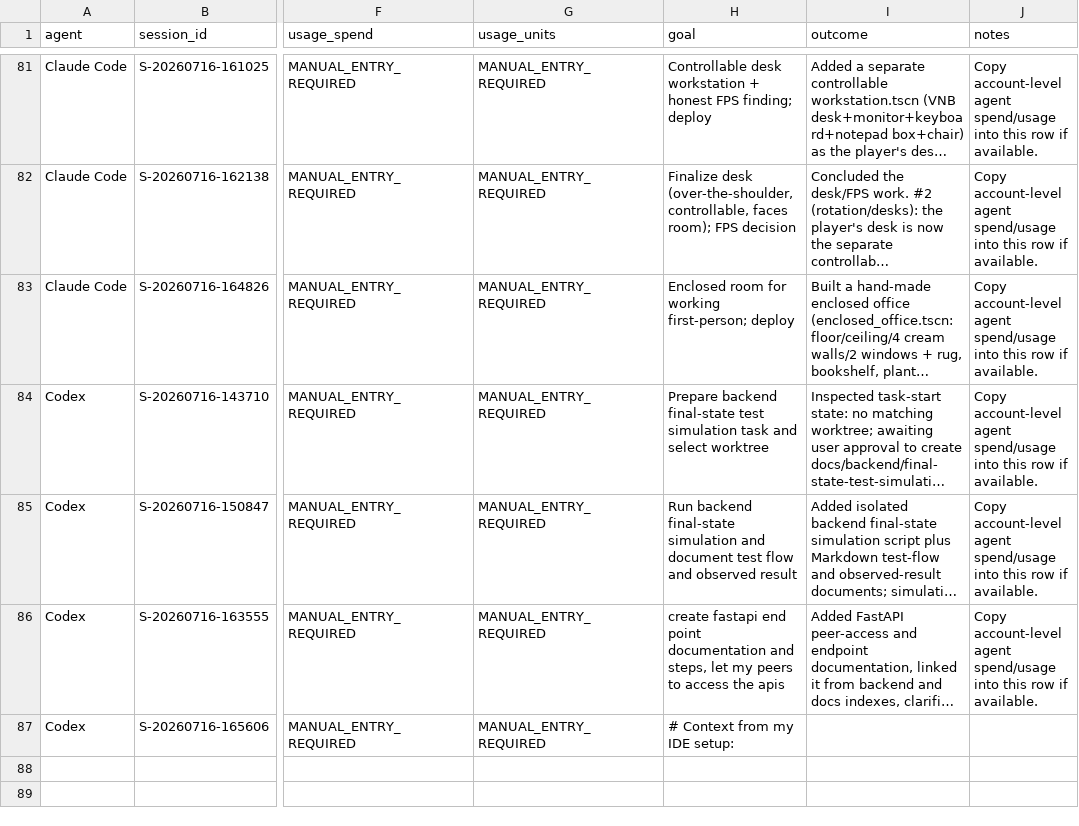
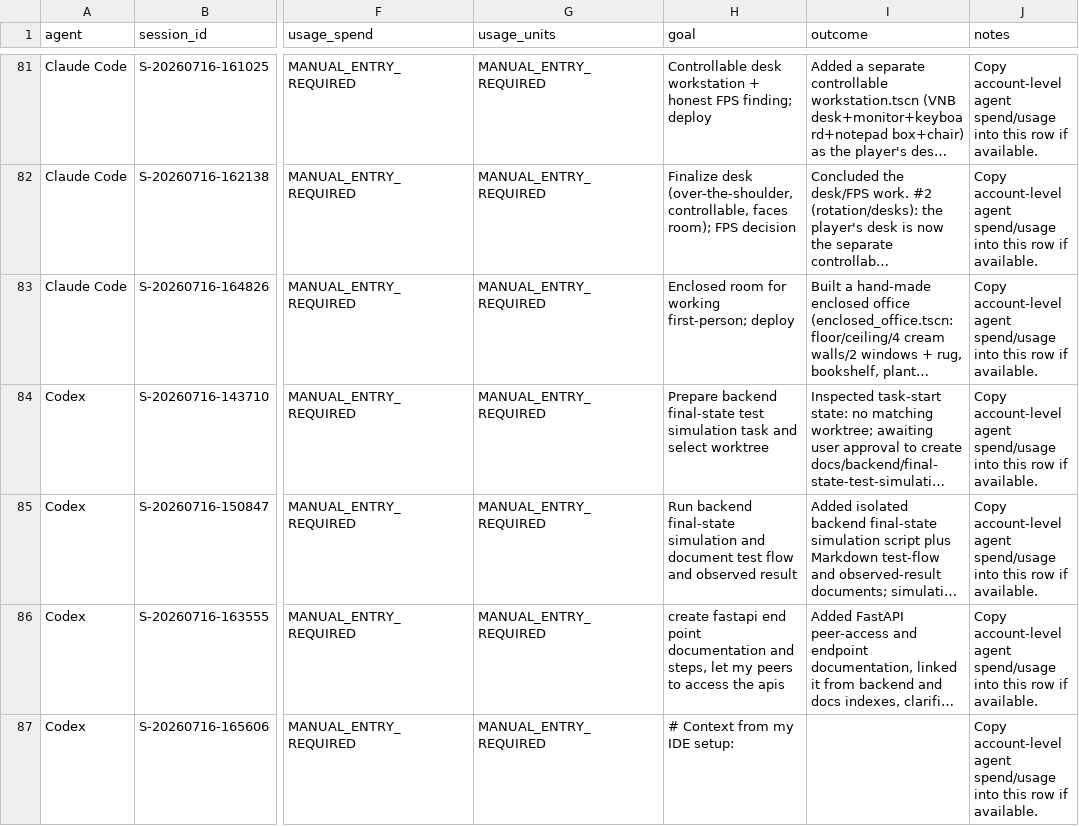
Before and after one commit to mengfoong-dev/codex-candidate-assesment-system, a CSV file: docs/hackathon/codex-usage/sessions.csv, drawn as a sheet; only a part is shown, gaps mark what is left out; long unchanged cells end in …; the diff covers the shown part only; the diff names each change by its address in the sheet, - before the commit and + after, or states it on an @@ line.

```diff
--- a/docs/hackathon/codex-usage/sessions.csv
+++ b/docs/hackathon/codex-usage/sessions.csv
-J87 (notes): (empty)
+J87 (notes): Copy account-level agent spend/usage into this row if available.
```
Also changed, not shown: 1 added row elsewhere in this file.
